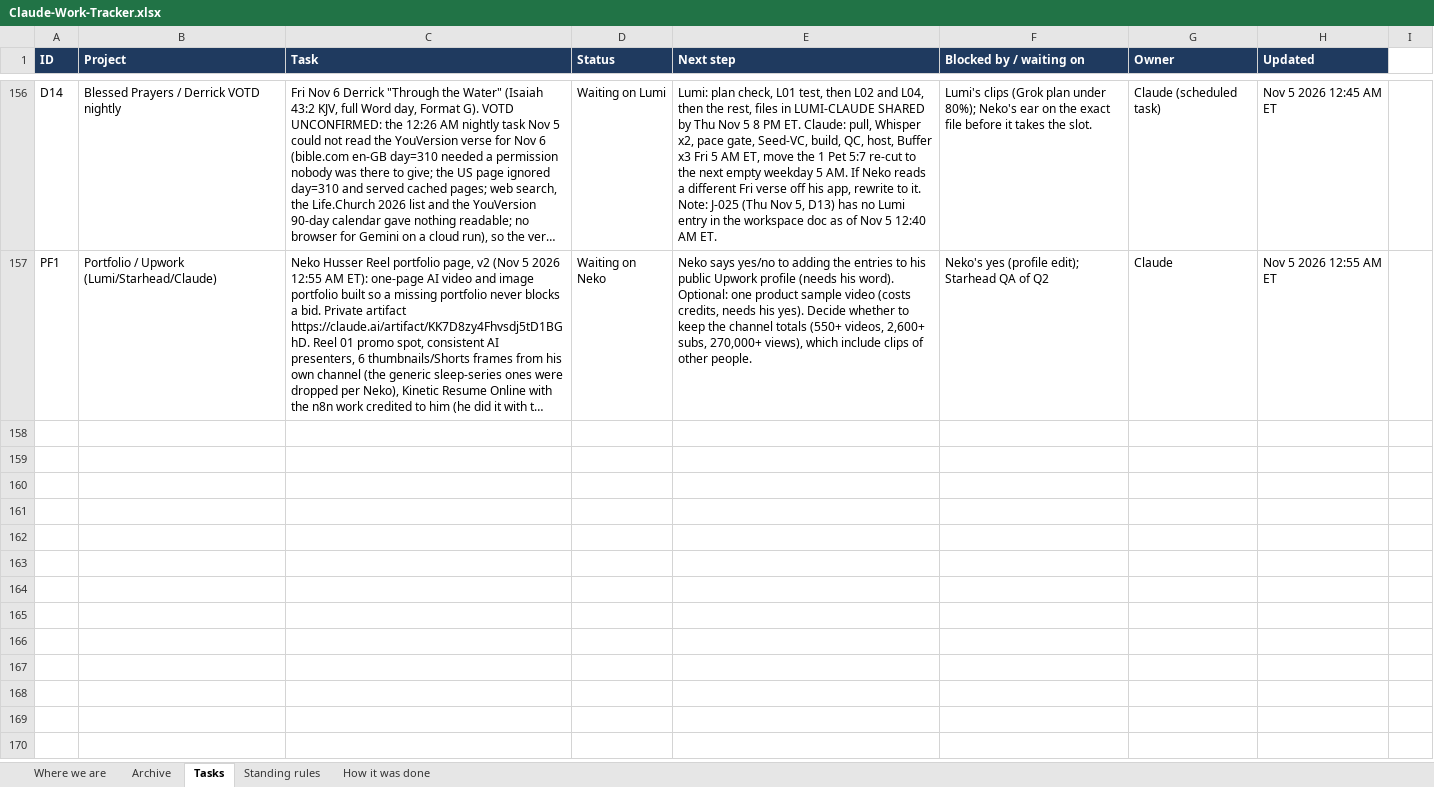
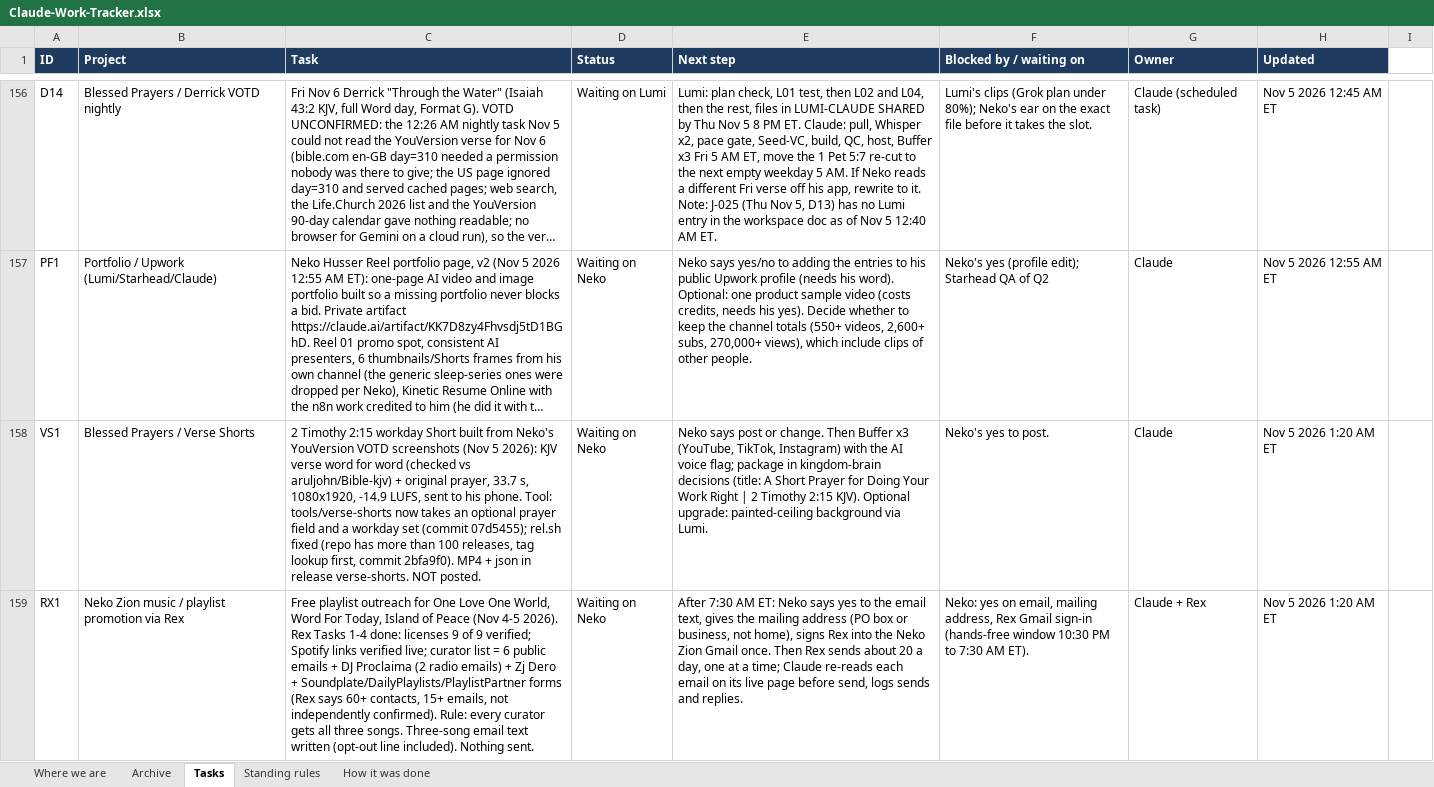
Before and after one commit to nekohusser-beep/morning-word-videos., an Excel workbook: overnight/Claude-Work-Tracker.xlsx, sheet Tasks, drawn as a sheet; only a part is shown, gaps mark what is left out; long unchanged cells end in …; values as stored, in another font and other column widths than the file's, no borders; conditional formats not drawn; the diff names each change by its address in the sheet, - before the commit and + after, or states it on an @@ line.

```diff
--- a/overnight/Claude-Work-Tracker.xlsx (sheet Tasks)
+++ b/overnight/Claude-Work-Tracker.xlsx (sheet Tasks)
+row 158: VS1 | Blessed Prayers / Verse Shorts | 2 Timothy 2:15 workday Short built from Neko's YouVersion VOTD screenshots (Nov 5 2026): KJV verse word for word (checked vs aruljohn/Bible-kjv) + original prayer, 33.7 s, 1080x1920, -14.9 LUFS, sent to his phone. Tool: tools/verse-shorts now takes an optional prayer field and a workday set (commit 07d5455); rel.sh fixed (repo has more than 100 releases, tag lookup first, commit 2bfa9f0). MP4 + json in release verse-shorts. NOT posted. | Waiting on Neko | Neko says post or change. Then Buffer x3 (YouTube, TikTok, Instagram) with the AI voice flag; package in kingdom-brain decisions (title: A Short Prayer for Doing Your Work Right | 2 Timothy 2:15 KJV). Optional upgrade: painted-ceiling background via Lumi. | Neko's yes to post. | Claude | Nov 5 2026 1:20 AM ET
+row 159: RX1 | Neko Zion music / playlist promotion via Rex | Free playlist outreach for One Love One World, Word For Today, Island of Peace (Nov 4-5 2026). Rex Tasks 1-4 done: licenses 9 of 9 verified; Spotify links verified live; curator list = 6 public emails + DJ Proclaima (2 radio emails) + Zj Dero + Soundplate/DailyPlaylists/PlaylistPartner forms (Rex says 60+ contacts, 15+ emails, not independently confirmed). Rule: every curator gets all three songs. Three-song email text written (opt-out line included). Nothing sent. | Waiting on Neko | After 7:30 AM ET: Neko says yes to the email text, gives the mailing address (PO box or business, not home), signs Rex into the Neko Zion Gmail once. Then Rex sends about 20 a day, one at a time; Claude re-reads each email on its live page before send, logs sends and replies. | Neko: yes on email, mailing address, Rex Gmail sign-in (hands-free window 10:30 PM to 7:30 AM ET). | Claude + Rex | Nov 5 2026 1:20 AM ET
```
Also changed, not shown: sheet Where we are, 1 other file.
